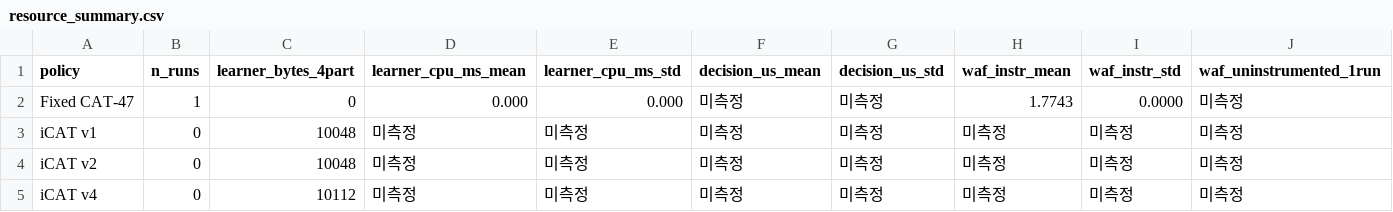
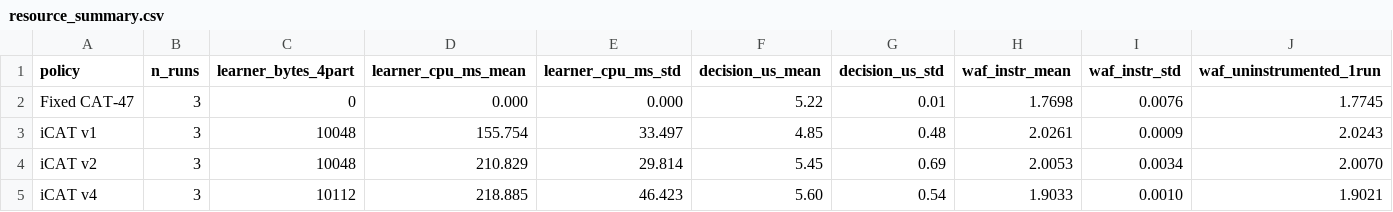
Before and after one commit to oyeong011/iCAT-experiments, a CSV file: result/resource-v124-20261114/report/resource_summary.csv, drawn as a sheet.

```diff
--- a/result/resource-v124-20261114/report/resource_summary.csv
+++ b/result/resource-v124-20261114/report/resource_summary.csv
@@ -1,5 +1,5 @@
 policy,n_runs,learner_bytes_4part,learner_cpu_ms_mean,learner_cpu_ms_std,decision_us_mean,decision_us_std,waf_instr_mean,waf_instr_std,waf_uninstrumented_1run
-Fixed CAT-47,1,0,0.000,0.000,미측정,미측정,1.7743,0.0000,미측정
-iCAT v1,0,10048,미측정,미측정,미측정,미측정,미측정,미측정,미측정
-iCAT v2,0,10048,미측정,미측정,미측정,미측정,미측정,미측정,미측정
-iCAT v4,0,10112,미측정,미측정,미측정,미측정,미측정,미측정,미측정
+Fixed CAT-47,3,0,0.000,0.000,5.22,0.01,1.7698,0.0076,1.7745
+iCAT v1,3,10048,155.754,33.497,4.85,0.48,2.0261,0.0009,2.0243
+iCAT v2,3,10048,210.829,29.814,5.45,0.69,2.0053,0.0034,2.0070
+iCAT v4,3,10112,218.885,46.423,5.60,0.54,1.9033,0.0010,1.9021
```
Also changed, not shown: result/resource-v124-20261114/report/cpu_measurements.csv, result/resource-v124-20261114/report/cpu_overhead_summary.csv, 10 other files.
